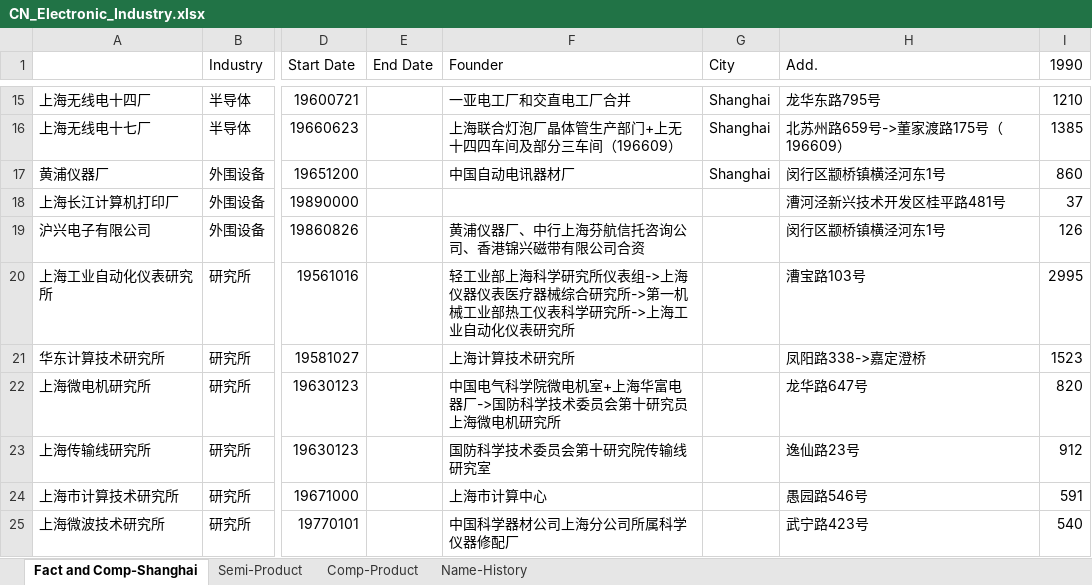
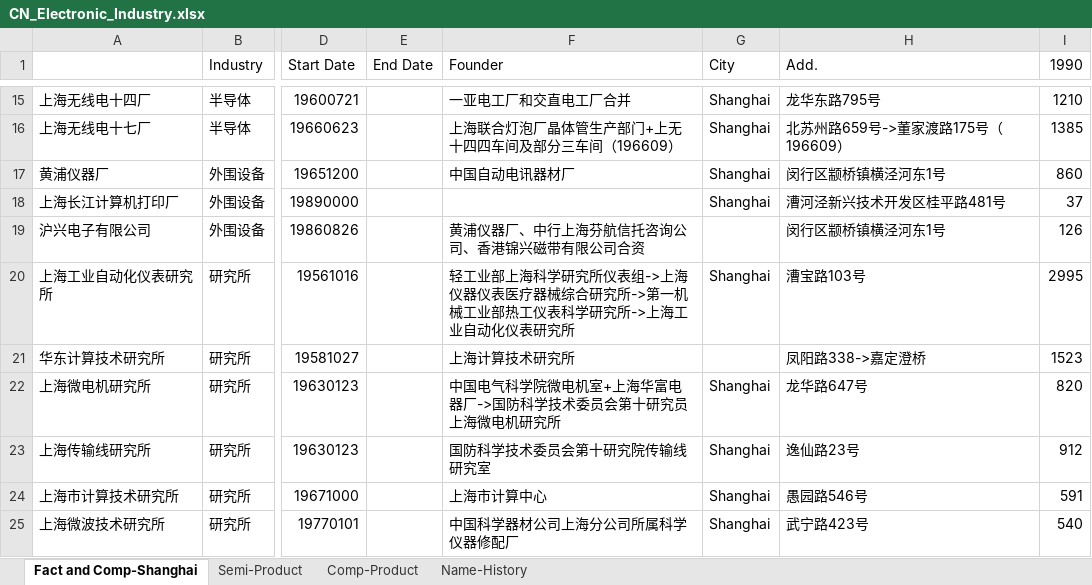
Before and after one commit to gantai/Electronic_industry_CN_Map, an Excel workbook: CN_Electronic_Industry.xlsx, sheet Fact and Comp-Shanghai, drawn as a sheet; only a part is shown, gaps mark what is left out; values as stored, in another font and other column widths than the file's, no borders; the diff covers the shown part only; the diff names each change by its address in the sheet, - before the commit and + after, or states it on an @@ line.

```diff
--- a/CN_Electronic_Industry.xlsx (sheet Fact and Comp-Shanghai)
+++ b/CN_Electronic_Industry.xlsx (sheet Fact and Comp-Shanghai)
-G18 (City): (empty)
+G18 (City): Shanghai
-G20 (City): (empty)
+G20 (City): Shanghai
-G22:G25 (City): (empty)
+G22:G25 (City): Shanghai
```
Also changed, not shown: 2 removed rows and 25 edited cells elsewhere in this sheet, sheet Name-History, 7 other files.
